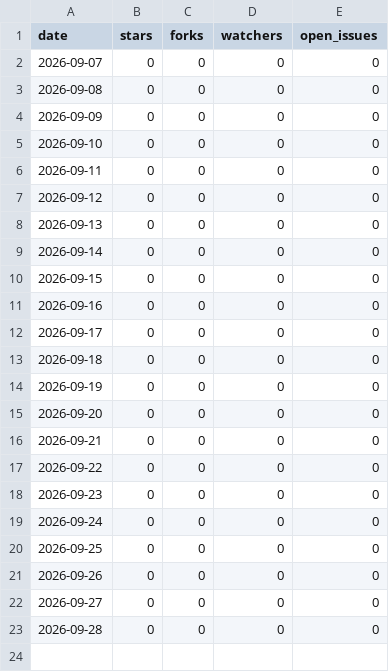
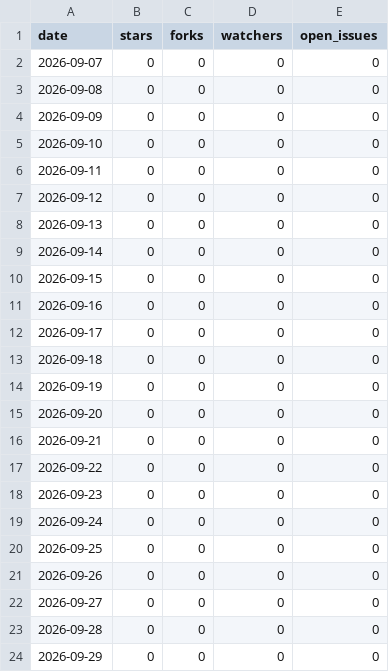
Before and after one commit to jerryliu0103/curation-discipline, a CSV file: metrics/repo.csv, drawn as a sheet; the diff names each change by its address in the sheet, - before the commit and + after, or states it on an @@ line.

```diff
--- a/metrics/repo.csv
+++ b/metrics/repo.csv
+row 24: 2026-09-29 | 0 | 0 | 0 | 0
```
